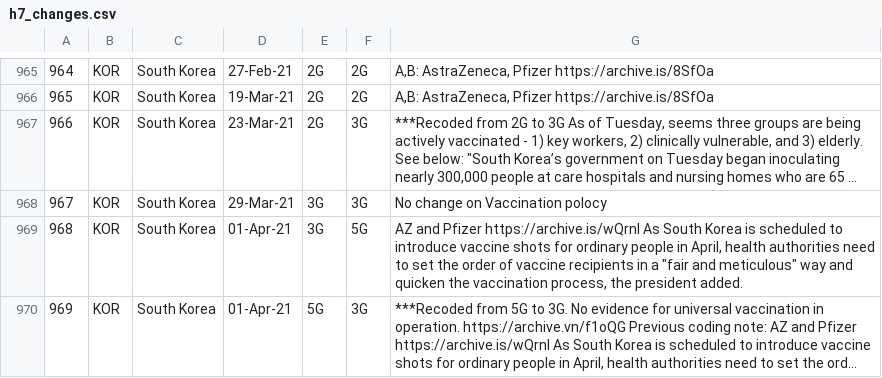
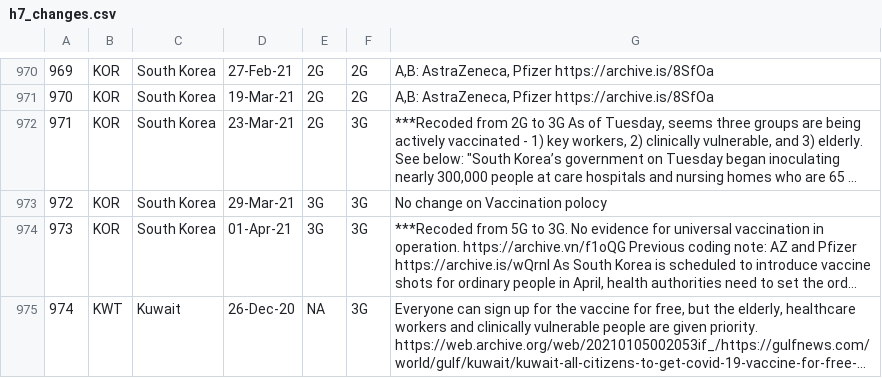
Before and after one commit to saptahash/BSGtracker_analysis, a CSV file: data/h7_changes.csv, drawn as a sheet; only a part is shown, gaps mark what is left out; the shorter side is filled out with more unchanged rows; long unchanged cells end in …; removed rows and columns are numbered as before the commit, all else as after; the diff covers the shown part only; the diff names each change by its address in the sheet, - before the commit and + after, or states it on an @@ line.

```diff
--- a/data/h7_changes.csv
+++ b/data/h7_changes.csv
@@ column A renumbered from row 137 down @@
-row 969: 968 | KOR | South Korea | 01-Apr-21 | 3G | 5G | AZ and Pfizer https://archive.is/wQrnI As South Korea is scheduled to introduce vaccine shots for ordinary people in April, health authorities need to set the order of vaccine recipients in a "fair and meticulous" way and quicken the vaccination process, the president added.
-E974: 5G
+E974: 3G
```
Also changed, not shown: 7 added rows and 1 removed row elsewhere in this file.
